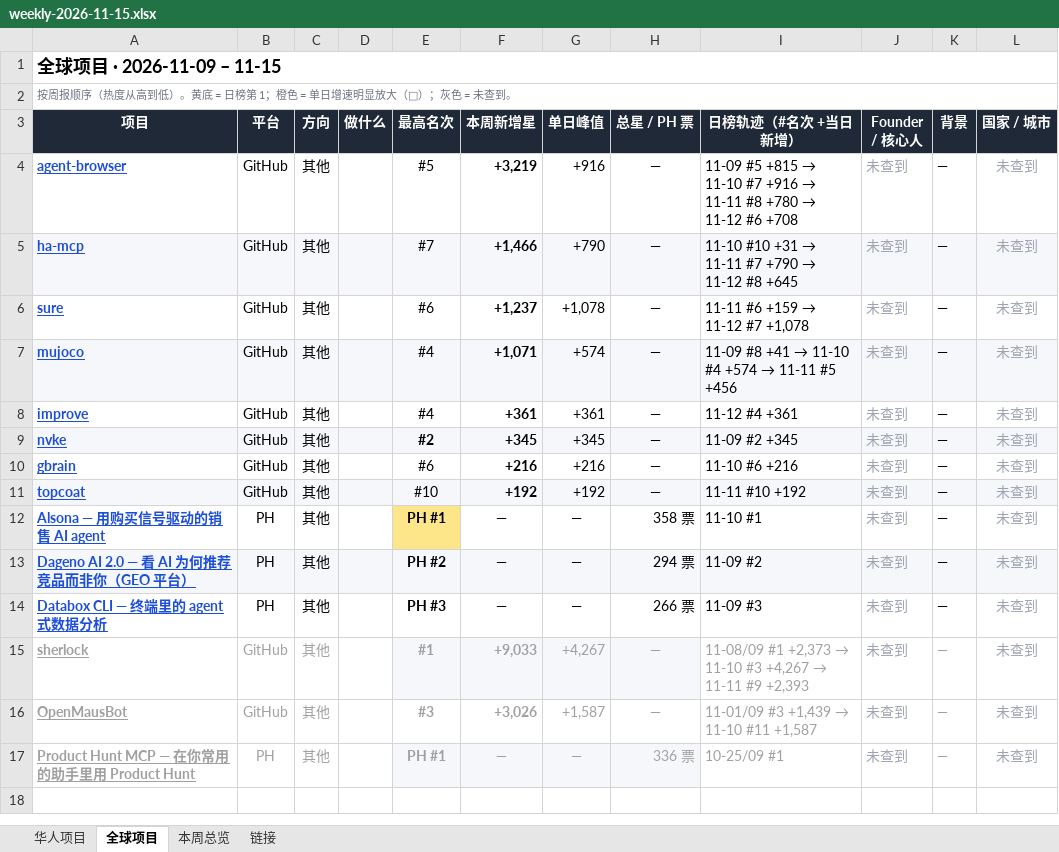
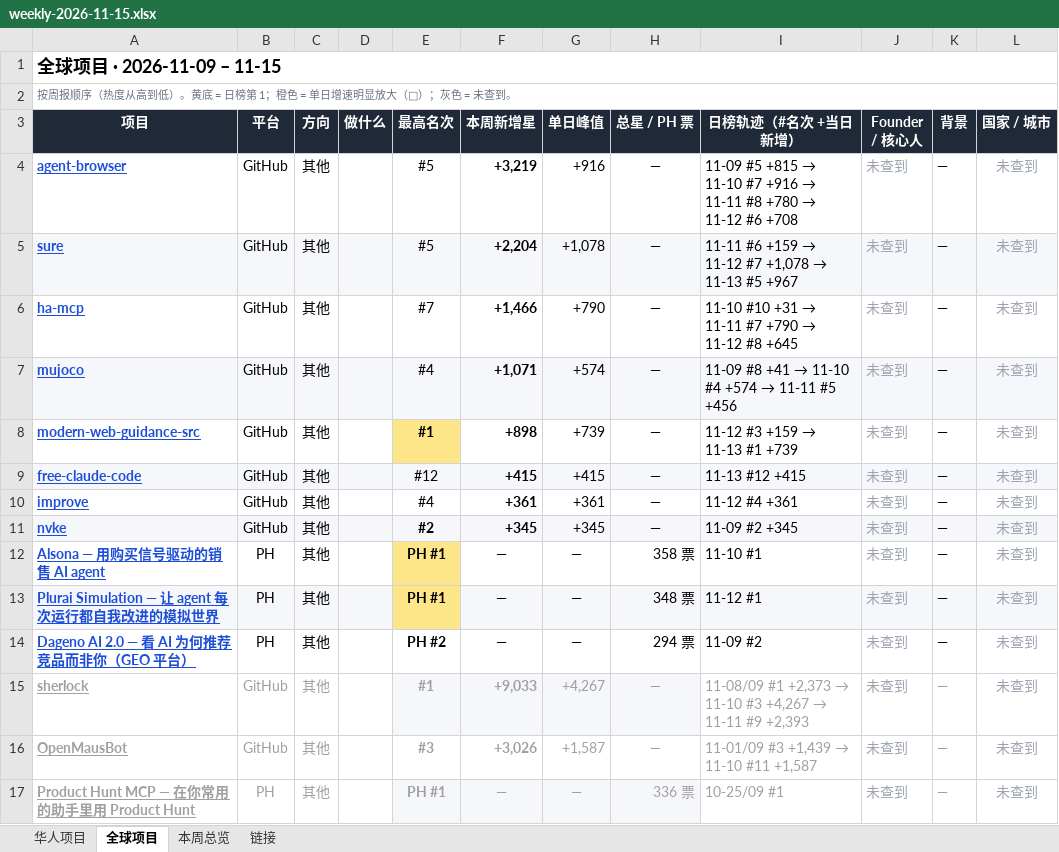
Before and after one commit to psylch/rising-projects, an Excel workbook: 2026-11-15/weekly-2026-11-15.xlsx, sheet 全球项目, drawn as a sheet; values as stored, in another font and other column widths than the file's, no borders; removed rows and columns are numbered as before the commit, all else as after; the diff names each change by its address in the sheet, - before the commit and + after, or states it on an @@ line.

Commit message:
Sourcing weekly 2026-11-15

```diff
--- a/2026-11-15/weekly-2026-11-15.xlsx (sheet 全球项目)
+++ b/2026-11-15/weekly-2026-11-15.xlsx (sheet 全球项目)
+row 5: sure | GitHub | 其他 |  | #5 | +2,204 | +1,078 | — | 11-11 #6 +159 → 11-12 #7 +1,078 → 11-13 #5 +967 | 未查到 | — | 未查到
-A6:L6 fill: #F5F7FA
+A6:L6 fill: none
-row 6: sure | GitHub | 其他 |  | #6 | +1,237 | +1,078 | — | 11-11 #6 +159 → 11-12 #7 +1,078 | 未查到 | — | 未查到
+row 8: modern-web-guidance-src | GitHub | 其他 |  | #1 | +898 | +739 | — | 11-12 #3 +159 → 11-13 #1 +739 | 未查到 | — | 未查到
+row 9: free-claude-code | GitHub | 其他 |  | #12 | +415 | +415 | — | 11-13 #12 +415 | 未查到 | — | 未查到
-row 10: gbrain | GitHub | 其他 |  | #6 | +216 | +216 | — | 11-10 #6 +216 | 未查到 | — | 未查到
-row 11: topcoat | GitHub | 其他 |  | #10 | +192 | +192 | — | 11-11 #10 +192 | 未查到 | — | 未查到
+row 13: Plurai Simulation — 让 agent 每次运行都自我改进的模拟世界 | PH | 其他 |  | PH #1 | — | — | 348 票 | 11-12 #1 | 未查到 | — | 未查到
-A14:L14 fill: #F5F7FA
+A14:L14 fill: none
-row 14: Databox CLI — 终端里的 agent 式数据分析 | PH | 其他 |  | PH #3 | — | — | 266 票 | 11-09 #3 | 未查到 | — | 未查到
```
Also changed, not shown: sheet 华人项目, sheet 链接, sheet 本周总览, 2 other files.
